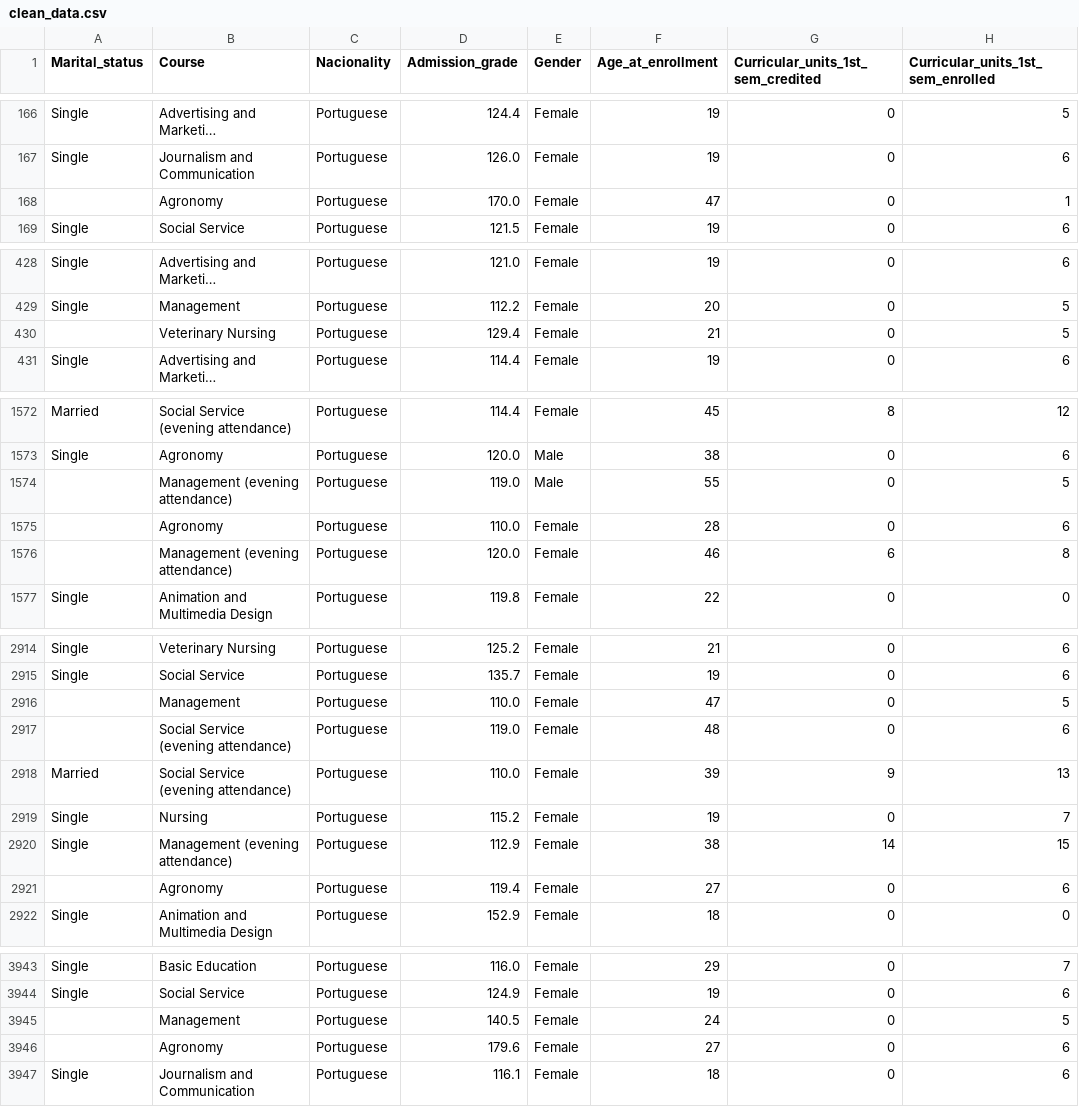
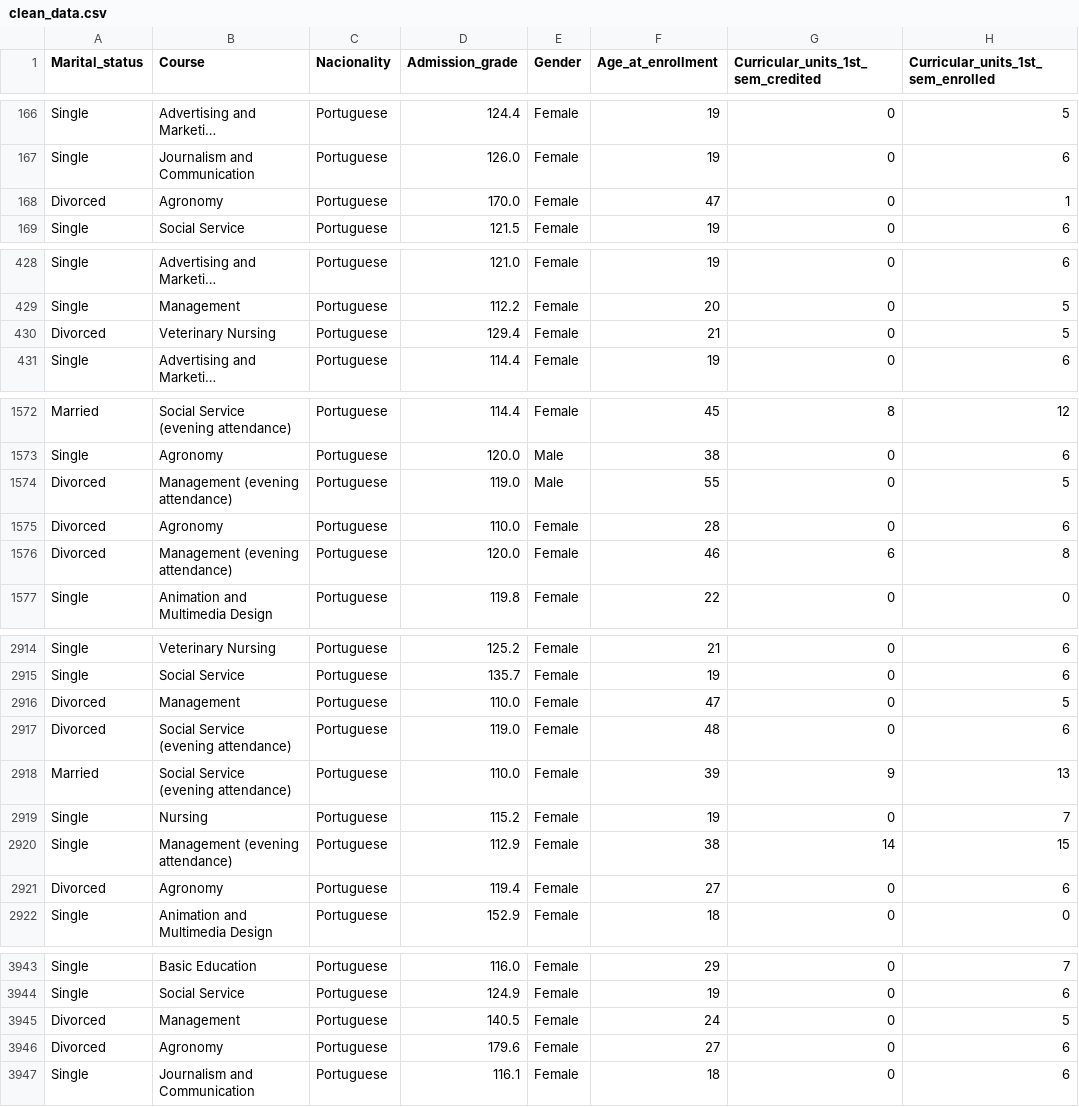
Before and after one commit to yudis2/BPDS2, a CSV file: clean_data.csv, drawn as a sheet; only a part is shown, gaps mark what is left out; long unchanged cells end in …; the diff covers the shown part only; the diff names each change by its address in the sheet, - before the commit and + after, or states it on an @@ line.

```diff
--- a/clean_data.csv
+++ b/clean_data.csv
-A168 (Marital_status): (empty)
+A168 (Marital_status): Divorced
-A430 (Marital_status): (empty)
+A430 (Marital_status): Divorced
-A1574:A1576 (Marital_status): (empty)
+A1574:A1576 (Marital_status): Divorced
-A2916:A2917 (Marital_status): (empty)
+A2916:A2917 (Marital_status): Divorced
-A2921 (Marital_status): (empty)
+A2921 (Marital_status): Divorced
-A3945:A3946 (Marital_status): (empty)
+A3945:A3946 (Marital_status): Divorced
```
Also changed, not shown: 25 edited cells elsewhere in this file, 7 other files.
